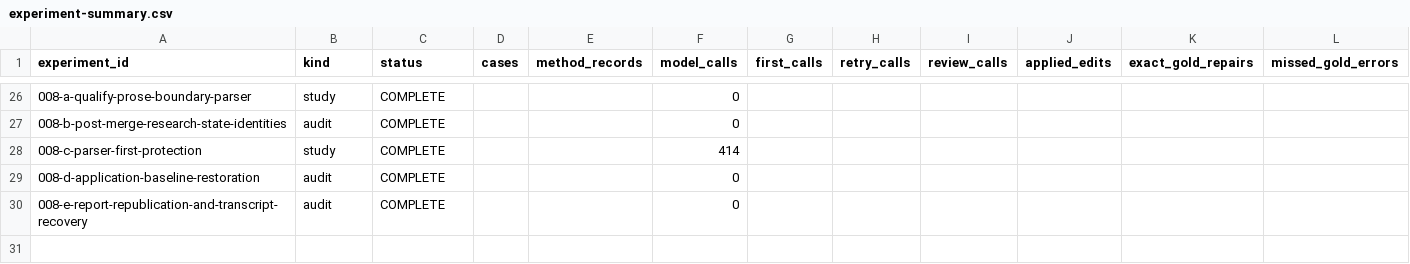
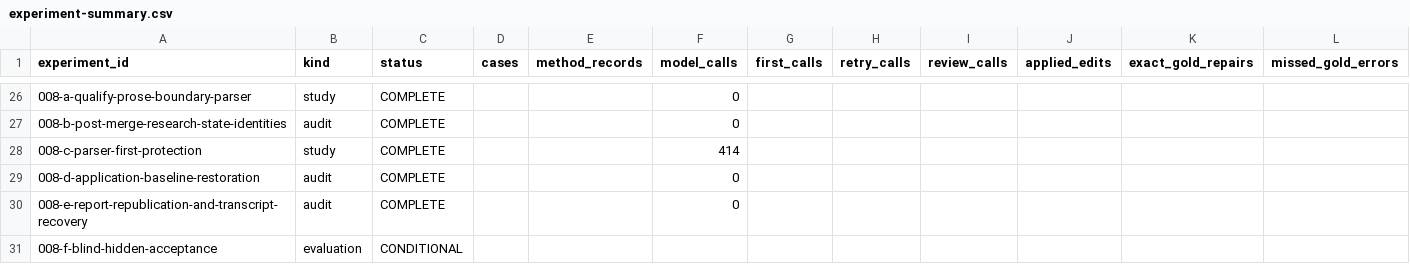
Before and after one commit to ulfe-lmi/llm-slovenian-repair, a CSV file: research/tables/experiment-summary.csv, drawn as a sheet; only a part is shown, gaps mark what is left out; rows hold the shown columns only; the diff names each change by its address in the sheet, - before the commit and + after, or states it on an @@ line.

Commit message:
008-f: ledger registration (registry 30 entries, final objective-008 scientific conclusion CONDITIONAL), RESEARCH-STATE section 18 + machine block 30/49, STATUS.md objective-008 conclusion + scoped pin, rebuilt CSV
Scope item 6: exactly one 008-f registry entry (kind evaluation, status
CONDITIONAL per the predeclared decision states; full data-free metrics
summary; seal identities before/after; adjudication partial statistics
with the predeclared fail-closed stop; e2e 7/7; pending_evidence naming
objective 009 and the named 008-g scope); RESEARCH-STATE.md additive
section 18 (the objective-008 final conclusion) with the machine block
registry_entries 29 to 30 and oap_reports_reviewed 48 to 49, every other
identity field unchanged; STATUS.md objective-008 conclusion sentences
(structural-safety verdict CONDITIONAL; round execution BLOCKED on the
adjudication; no linguistic acceptance; no merge); the scoped
GENERATED-FILES.json STATUS.md pin updated in the same commit; CSV as
the byte-identical rebuild_tables output (--check green).

```diff
--- a/research/tables/experiment-summary.csv
+++ b/research/tables/experiment-summary.csv
+row 31: 008-f-blind-hidden-acceptance | evaluation | CONDITIONAL
```
Also changed, not shown: 4 other files.
